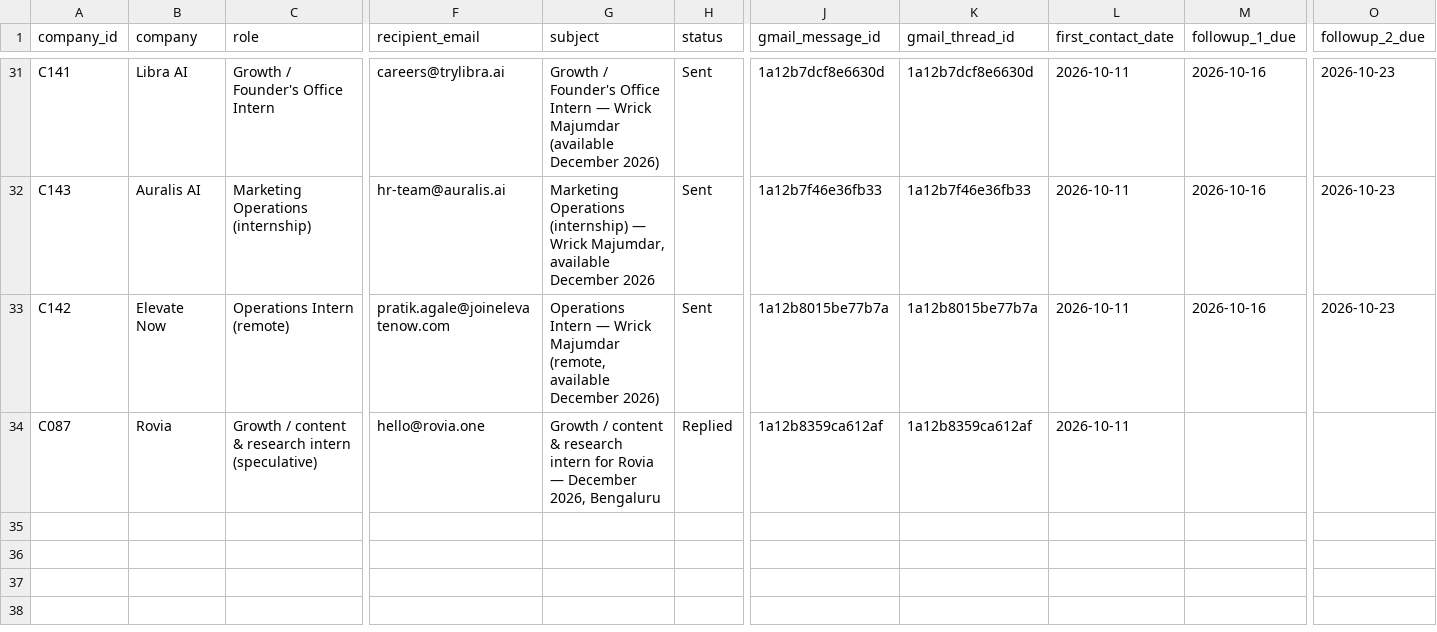
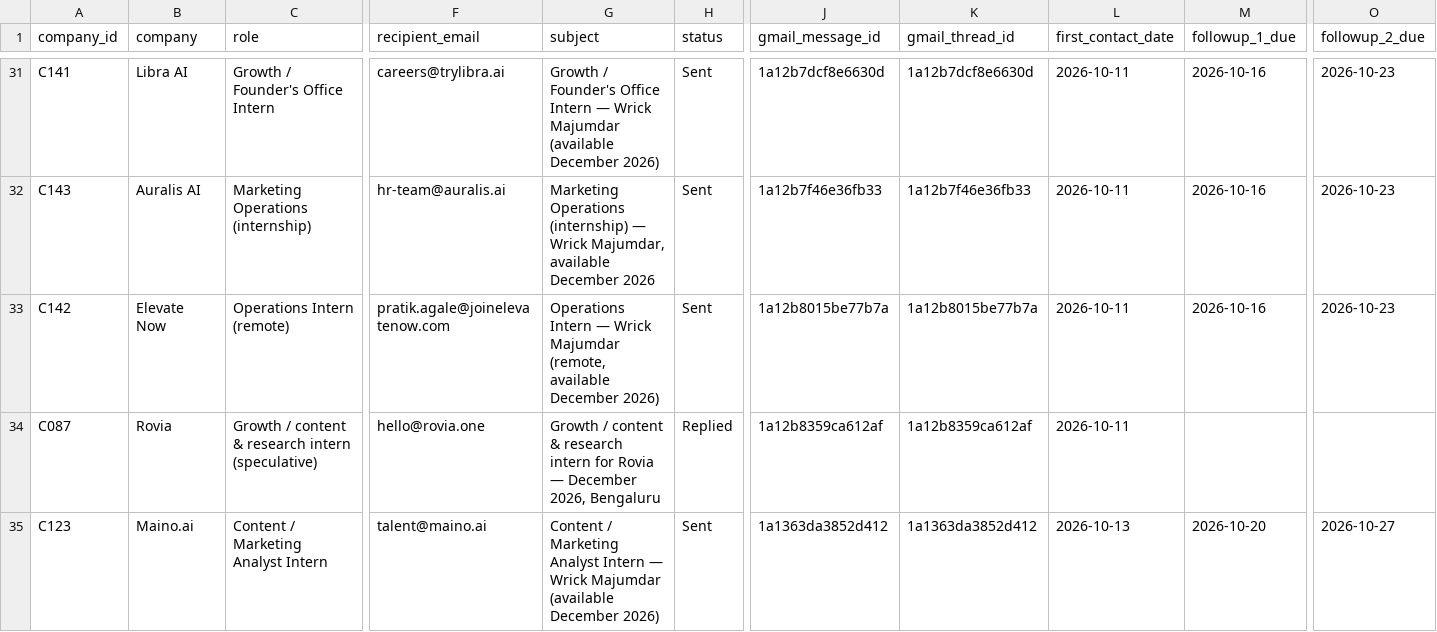
Before and after one commit to wrick-web/pdf-to-markdown-benchmark, a CSV file: internship_hunt/applications.csv, drawn as a sheet; only a part is shown, gaps mark what is left out; rows hold the shown columns only; the diff covers the shown part only; the diff names each change by its address in the sheet, - before the commit and + after, or states it on an @@ line.

```diff
--- a/internship_hunt/applications.csv
+++ b/internship_hunt/applications.csv
+row 35: C123 | Maino.ai | Content / Marketing Analyst Intern | talent@maino.ai | Content / Marketing Analyst Intern — Wrick Majumdar (available December 2026) | Sent | 1a1363da3852d412 | 1a1363da3852d412 | 2026-10-13 | 2026-10-20 | 2026-10-27
```
Also changed, not shown: 1 added row and 5 edited cells elsewhere in this file, internship_hunt/companies.csv, 1 other file.
